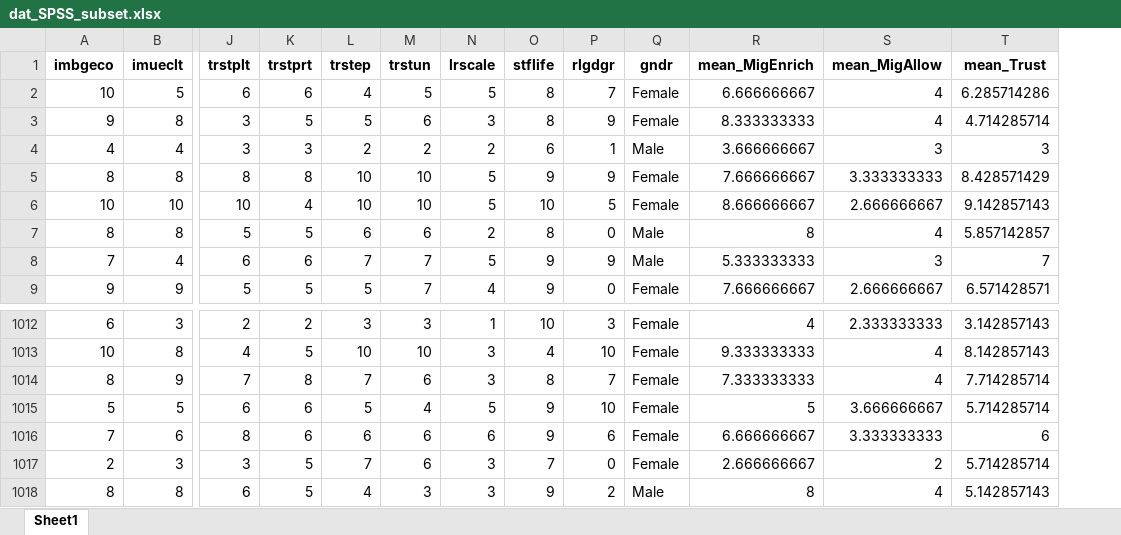
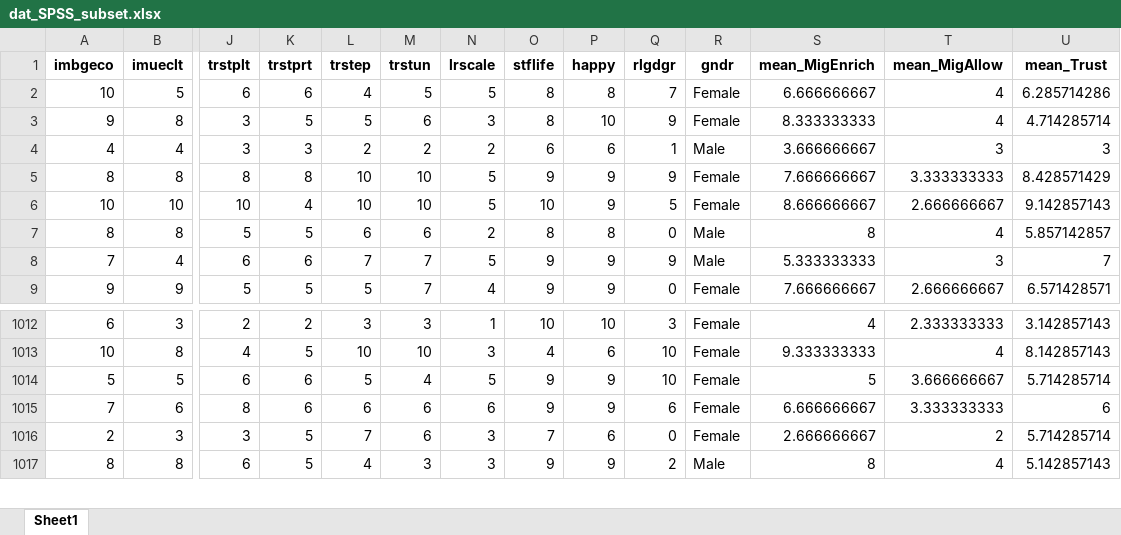
Before and after one commit to FennStatistics/introductory-workshop-in-R, an Excel workbook: templates/1_dataImportPreparation/outputs/dat_SPSS_subset.xlsx, sheet Sheet1, drawn as a sheet; only a part is shown, gaps mark what is left out; values as stored, in another font and other column widths than the file's, no borders; removed rows and columns are numbered as before the commit, all else as after; rows hold the shown columns only; the diff names each change by its address in the sheet, - before the commit and + after, or states it on an @@ line.

```diff
--- a/templates/1_dataImportPreparation/outputs/dat_SPSS_subset.xlsx (sheet Sheet1)
+++ b/templates/1_dataImportPreparation/outputs/dat_SPSS_subset.xlsx (sheet Sheet1)
+column P (happy), rows 2-9: 8 | 10 | 6 | 9 | 9 | 8 | 9 | 9; rows 1012-1017: 10 | 6 | 9 | 9 | 6 | 9
-row 1014: 8 | 9 | 7 | 8 | 7 | 6 | 3 | 8 | 7 | Female | 7.333333333 | 4 | 7.714285714
```
Also changed, not shown: 33 other files.
